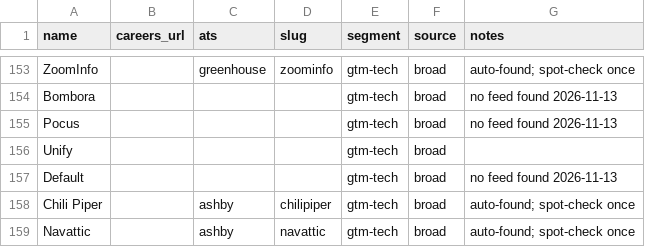
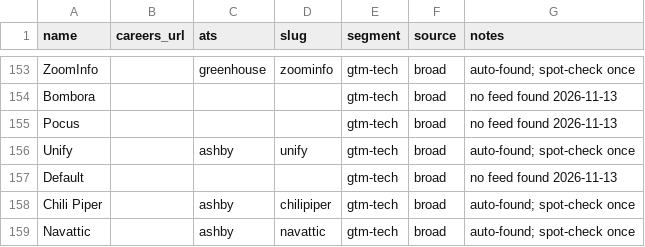
Before and after one commit to glalegre-ctrl/GTM-radar, a CSV file: companies.csv, drawn as a sheet; only a part is shown, gaps mark what is left out.

```diff
--- a/companies.csv
+++ b/companies.csv
@@ -155,3 +155,3 @@ Bombora,,,,gtm-tech,broad,no feed found 2026-11-13
 Pocus,,,,gtm-tech,broad,no feed found 2026-11-13
-Unify,,,,gtm-tech,broad,
+Unify,,ashby,unify,gtm-tech,broad,auto-found; spot-check once
 Default,,,,gtm-tech,broad,no feed found 2026-11-13
```
Also changed, not shown: 2 other files.
